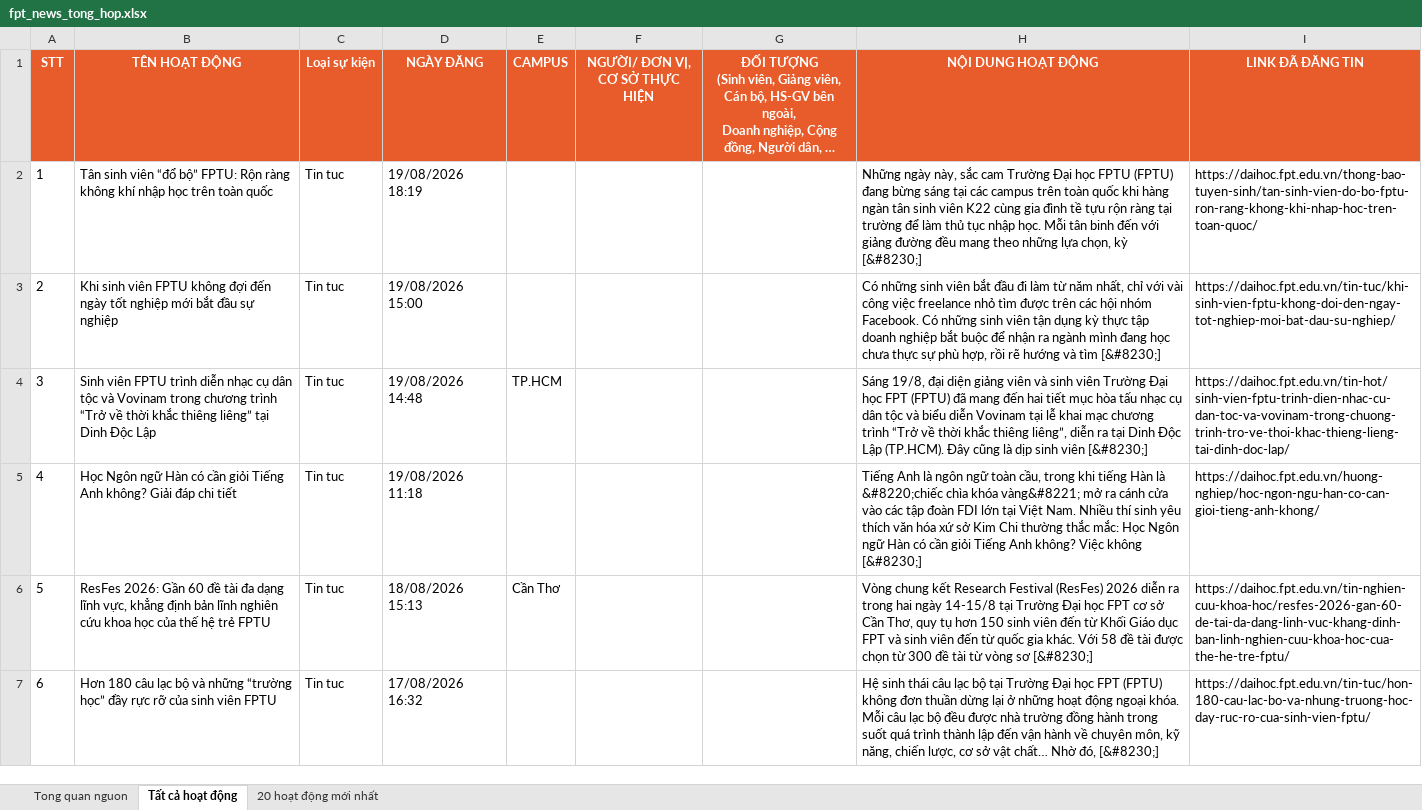
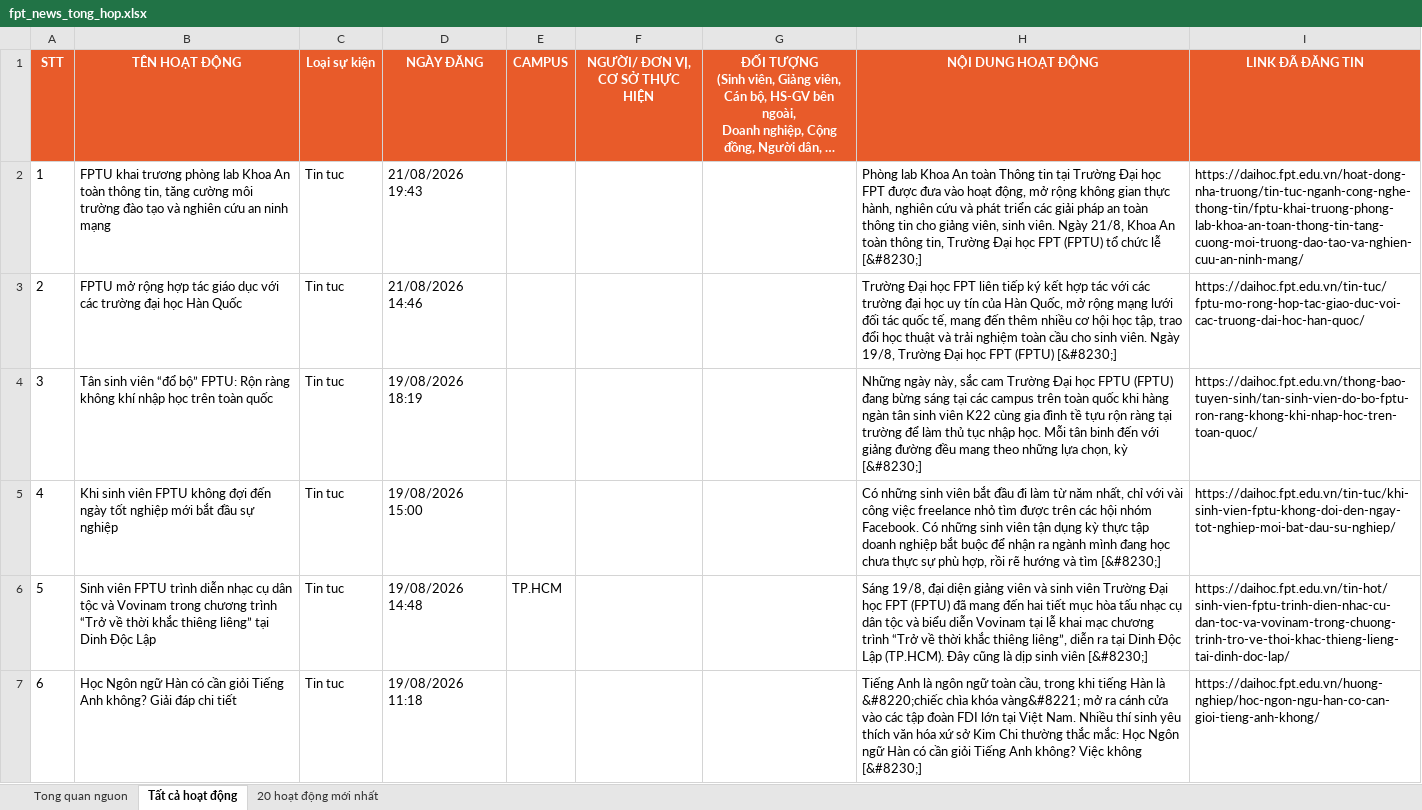
Before and after one commit to tienanh220102-boop/FacebookThing, an Excel workbook: Trang web FPT/fpt_news_tong_hop.xlsx, sheet Tất cả hoạt động, drawn as a sheet; only a part is shown; the shorter side is filled out with more unchanged rows; long unchanged cells end in …; values as stored, in another font and other column widths than the file's, no borders; addresses are those after the commit; the diff names each change by its address in the sheet, - before the commit and + after, or states it on an @@ line.

```diff
--- a/Trang web FPT/fpt_news_tong_hop.xlsx (sheet Tất cả hoạt động)
+++ b/Trang web FPT/fpt_news_tong_hop.xlsx (sheet Tất cả hoạt động)
+row 2: 1 | FPTU khai trương phòng lab Khoa An toàn thông tin, tăng cường môi trường đào tạo và nghiên cứu an ninh mạng | Tin tuc | 21/08/2026 19:43 |  |  |  | Phòng lab Khoa An toàn Thông tin tại Trường Đại học FPT được đưa vào hoạt động, mở rộng không gian thực hành, nghiên cứu và phát triển các giải pháp an toàn thông tin cho giảng viên, sinh viên. Ngày 21/8, Khoa An toàn thông tin, Trường Đại học FPT (FPTU) tổ chức lễ [&#8230;] | https://daihoc.fpt.edu.vn/hoat-dong-nha-truong/tin-tuc-nganh-cong-nghe-thong-tin/fptu-khai-truong-phong-lab-khoa-an-toan-thong-tin-tang-cuong-moi-truong-dao-tao-va-nghien-cuu-an-ninh-mang/
+row 3: 2 | FPTU mở rộng hợp tác giáo dục với các trường đại học Hàn Quốc | Tin tuc | 21/08/2026 14:46 |  |  |  | Trường Đại học FPT liên tiếp ký kết hợp tác với các trường đại học uy tín của Hàn Quốc, mở rộng mạng lưới đối tác quốc tế, mang đến thêm nhiều cơ hội học tập, trao đổi học thuật và trải nghiệm toàn cầu cho sinh viên. Ngày 19/8, Trường Đại học FPT (FPTU) [&#8230;] | https://daihoc.fpt.edu.vn/tin-tuc/fptu-mo-rong-hop-tac-giao-duc-voi-cac-truong-dai-hoc-han-quoc/
@@ column A (STT) renumbered from row 4 down @@
```
Also changed, not shown: sheet 20 hoạt động mới nhất, sheet Tong quan nguon, 3 other files.
